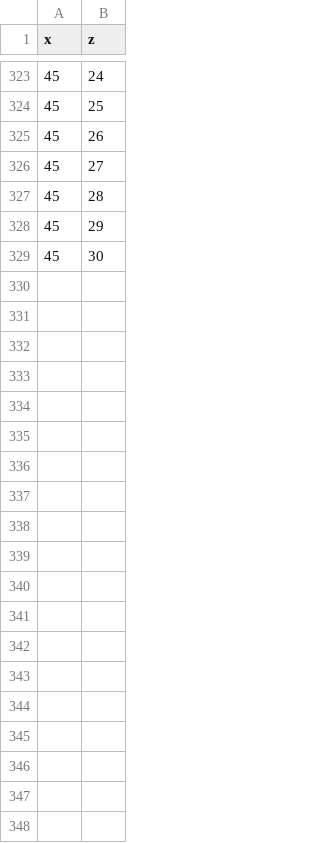
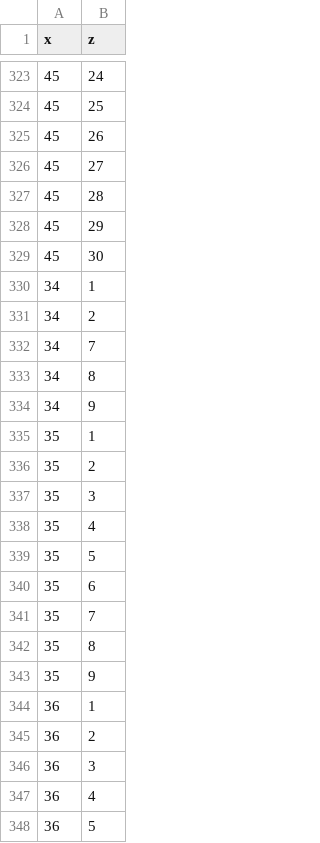
Before and after one commit to syuppeOjisan/Kamisama-Defence, a CSV file: Assets/StreamingAssets/unplaceableCells_stage1~4.csv, drawn as a sheet; only a part is shown, gaps mark what is left out; the diff covers the shown part only; the diff names each change by its address in the sheet, - before the commit and + after, or states it on an @@ line.

```diff
--- a/Assets/StreamingAssets/unplaceableCells_stage1~4.csv
+++ b/Assets/StreamingAssets/unplaceableCells_stage1~4.csv
+row 330: 34 | 1
+row 331: 34 | 2
+row 332: 34 | 7
+row 333: 34 | 8
+row 334: 34 | 9
+row 335: 35 | 1
+row 336: 35 | 2
+row 337: 35 | 3
+row 338: 35 | 4
+row 339: 35 | 5
+row 340: 35 | 6
+row 341: 35 | 7
+row 342: 35 | 8
+row 343: 35 | 9
+row 344: 36 | 1
+row 345: 36 | 2
+row 346: 36 | 3
+row 347: 36 | 4
+row 348: 36 | 5
```
Also changed, not shown: 58 added rows elsewhere in this file, Assets/StreamingAssets/unplaceableCells_stage10.csv, Assets/StreamingAssets/unplaceableCells_stage5.csv, 19 other files.
